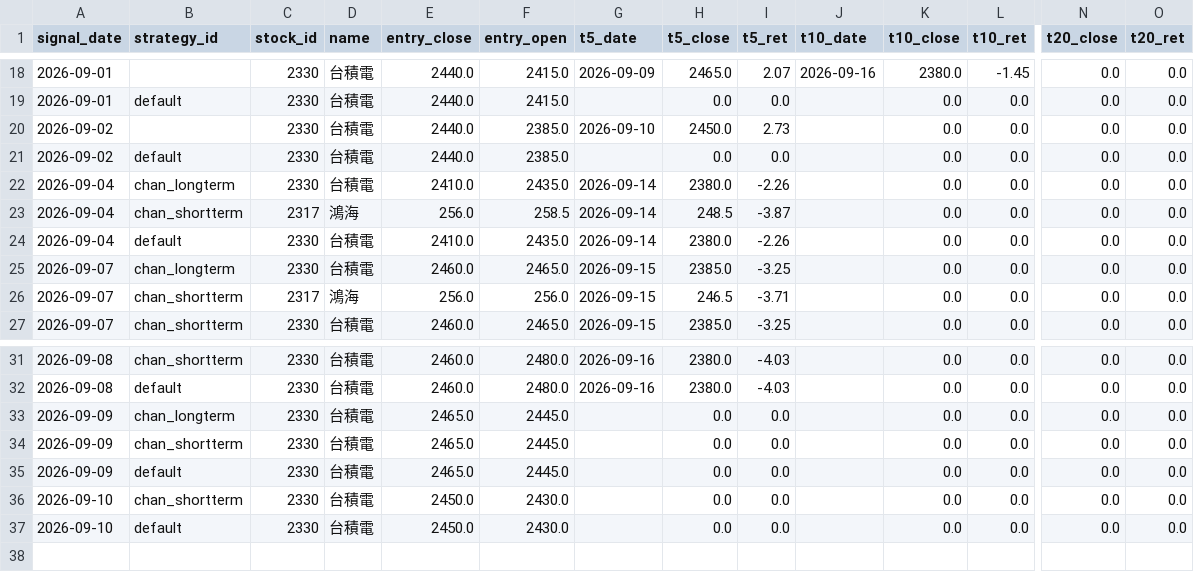
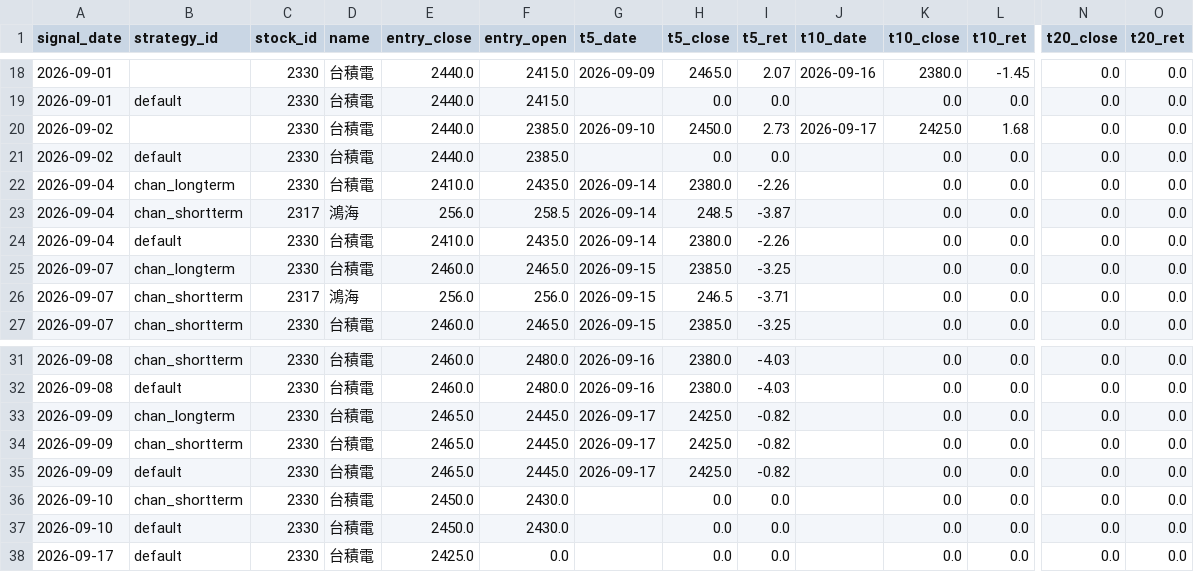
Before and after one commit to jimmynlhs-prog/stock-strategies-only, a CSV file: data/performance.csv, drawn as a sheet; only a part is shown, gaps mark what is left out; rows hold the shown columns only; the diff names each change by its address in the sheet, - before the commit and + after, or states it on an @@ line.

```diff
--- a/data/performance.csv
+++ b/data/performance.csv
-J20 (t10_date): (empty)
+J20 (t10_date): 2026-09-17
-K20 (t10_close): 0.0
+K20 (t10_close): 2425.0
-L20 (t10_ret): 0.0
+L20 (t10_ret): 1.68
-G33:G35 (t5_date): (empty)
+G33:G35 (t5_date): 2026-09-17
-H33:H35 (t5_close): 0.0
+H33:H35 (t5_close): 2425.0
-I33:I35 (t5_ret): 0.0
+I33:I35 (t5_ret): -0.82
+row 38: 2026-09-17 | default | 2330 | 台積電 | 2425.0 | 0.0 |  | 0.0 | 0.0 |  | 0.0 | 0.0 | 0.0 | 0.0
```
Also changed, not shown: data/signals.csv, 1 other file.
